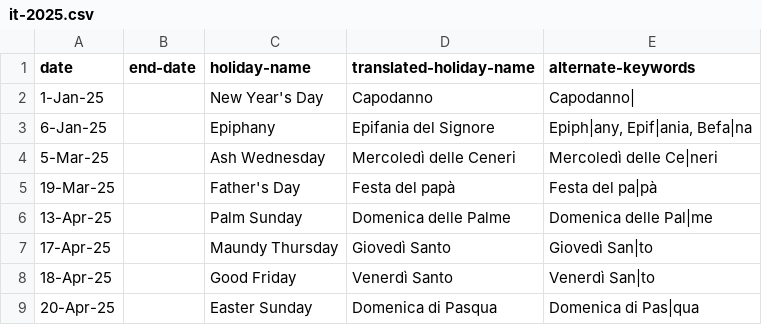
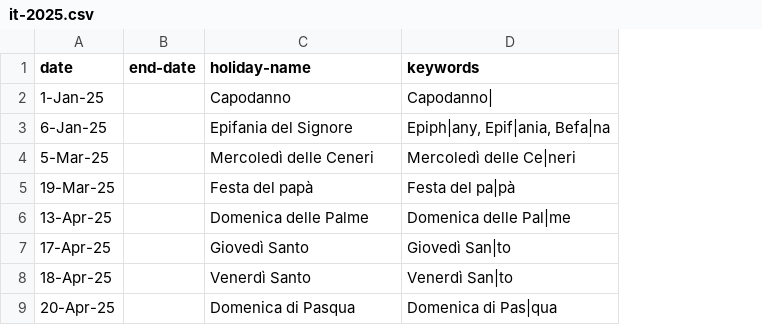
Before and after one commit to 0c0w3/important-dates-uploader, a CSV file: data/IT/it-2025.csv, drawn as a sheet; only a part is shown; removed rows and columns are numbered as before the commit, all else as after; the diff names each change by its address in the sheet, - before the commit and + after, or states it on an @@ line.

```diff
--- a/data/IT/it-2025.csv
+++ b/data/IT/it-2025.csv
-column C (holiday-name), rows 2-9: New Year's Day | Epiphany | Ash Wednesday | Father's Day | Palm Sunday | Maundy Thursday | Good Friday | Easter Sunday
-C1: translated-holiday-name
+C1: holiday-name
-D1: alternate-keywords
+D1: keywords
```
Also changed, not shown: data/DE/de-2025.csv, data/DE/de-2026.csv, 13 other files.
